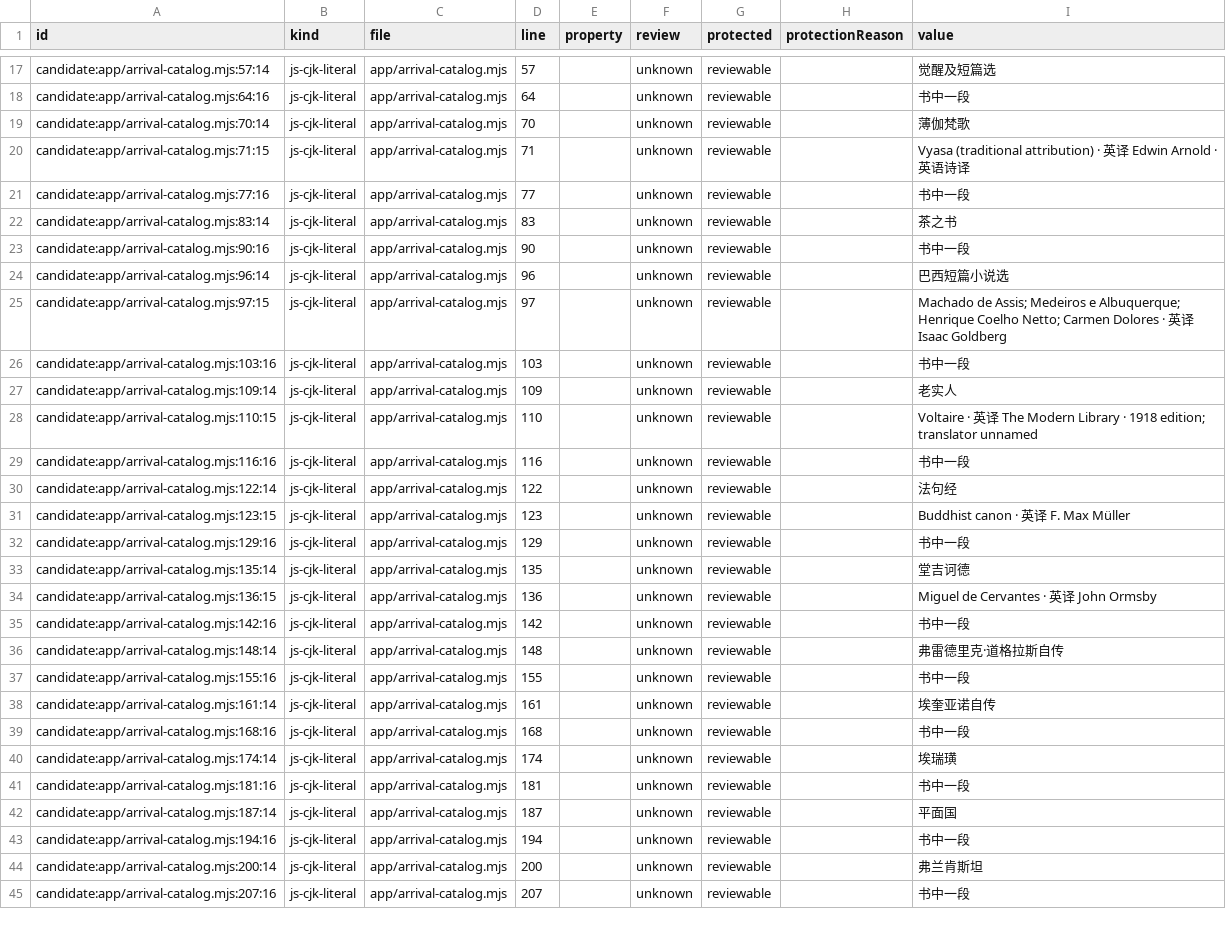
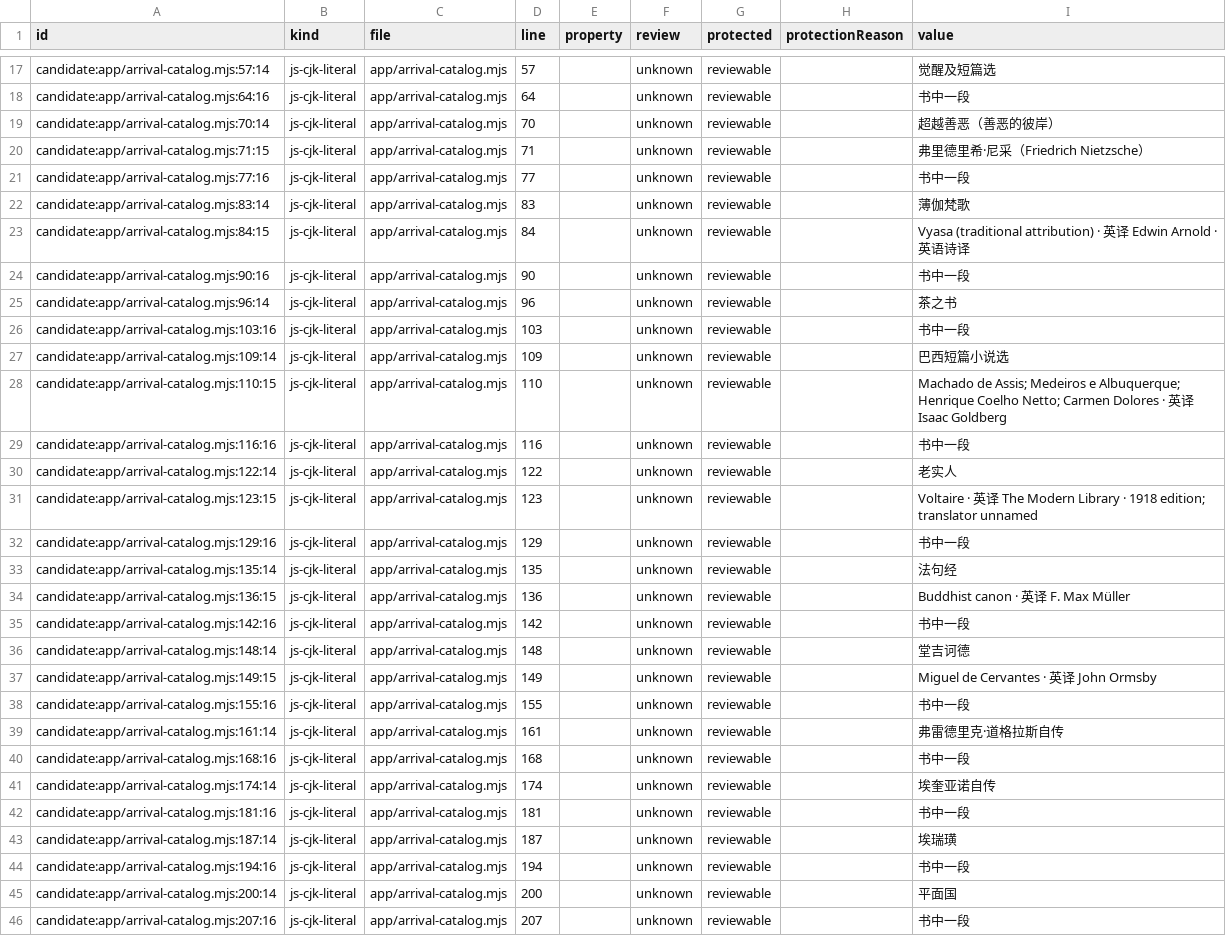
Before and after one commit to getyak/leafhour, a CSV file: docs/copy/copy-candidates.csv, drawn as a sheet; only a part is shown, gaps mark what is left out; the diff covers the shown part only.

Commit message:
feat(catalog): share two Nietzsche editions across all accounts (#215)
* feat(catalog): share two Nietzsche editions globally

* docs(catalog): align shared library counts with 32 editions

```diff
--- a/docs/copy/copy-candidates.csv
+++ b/docs/copy/copy-candidates.csv
@@ -18,28 +18,29 @@ candidate:app/arrival-catalog.mjs:57:14,js-cjk-literal,app/arrival-catalog.mjs,5
 candidate:app/arrival-catalog.mjs:64:16,js-cjk-literal,app/arrival-catalog.mjs,64,,unknown,reviewable,,书中一段
-candidate:app/arrival-catalog.mjs:70:14,js-cjk-literal,app/arrival-catalog.mjs,70,,unknown,reviewable,,薄伽梵歌
-candidate:app/arrival-catalog.mjs:71:15,js-cjk-literal,app/arrival-catalog.mjs,71,,unknown,reviewable,,Vyasa (traditional attribution) · 英译 Edwin Arnold · 英语诗译
+candidate:app/arrival-catalog.mjs:70:14,js-cjk-literal,app/arrival-catalog.mjs,70,,unknown,reviewable,,超越善恶（善恶的彼岸）
+candidate:app/arrival-catalog.mjs:71:15,js-cjk-literal,app/arrival-catalog.mjs,71,,unknown,reviewable,,弗里德里希·尼采（Friedrich Nietzsche）
 candidate:app/arrival-catalog.mjs:77:16,js-cjk-literal,app/arrival-catalog.mjs,77,,unknown,reviewable,,书中一段
-candidate:app/arrival-catalog.mjs:83:14,js-cjk-literal,app/arrival-catalog.mjs,83,,unknown,reviewable,,茶之书
+candidate:app/arrival-catalog.mjs:83:14,js-cjk-literal,app/arrival-catalog.mjs,83,,unknown,reviewable,,薄伽梵歌
+candidate:app/arrival-catalog.mjs:84:15,js-cjk-literal,app/arrival-catalog.mjs,84,,unknown,reviewable,,Vyasa (traditional attribution) · 英译 Edwin Arnold · 英语诗译
 candidate:app/arrival-catalog.mjs:90:16,js-cjk-literal,app/arrival-catalog.mjs,90,,unknown,reviewable,,书中一段
-candidate:app/arrival-catalog.mjs:96:14,js-cjk-literal,app/arrival-catalog.mjs,96,,unknown,reviewable,,巴西短篇小说选
-candidate:app/arrival-catalog.mjs:97:15,js-cjk-literal,app/arrival-catalog.mjs,97,,unknown,reviewable,,Machado de Assis; Medeiros e Albuquerque; Henrique Coelho Netto; Carmen Dolores · 英译 Isaac Goldberg
+candidate:app/arrival-catalog.mjs:96:14,js-cjk-literal,app/arrival-catalog.mjs,96,,unknown,reviewable,,茶之书
 candidate:app/arrival-catalog.mjs:103:16,js-cjk-literal,app/arrival-catalog.mjs,103,,unknown,reviewable,,书中一段
-candidate:app/arrival-catalog.mjs:109:14,js-cjk-literal,app/arrival-catalog.mjs,109,,unknown,reviewable,,老实人
-candidate:app/arrival-catalog.mjs:110:15,js-cjk-literal,app/arrival-catalog.mjs,110,,unknown,reviewable,,Voltaire · 英译 The Modern Library · 1918 edition; translator unnamed
+candidate:app/arrival-catalog.mjs:109:14,js-cjk-literal,app/arrival-catalog.mjs,109,,unknown,reviewable,,巴西短篇小说选
+candidate:app/arrival-catalog.mjs:110:15,js-cjk-literal,app/arrival-catalog.mjs,110,,unknown,reviewable,,Machado de Assis; Medeiros e Albuquerque; Henrique Coelho Netto; Carmen Dolores · 英译 Isaac Goldberg
 candidate:app/arrival-catalog.mjs:116:16,js-cjk-literal,app/arrival-catalog.mjs,116,,unknown,reviewable,,书中一段
-candidate:app/arrival-catalog.mjs:122:14,js-cjk-literal,app/arrival-catalog.mjs,122,,unknown,reviewable,,法句经
-candidate:app/arrival-catalog.mjs:123:15,js-cjk-literal,app/arrival-catalog.mjs,123,,unknown,reviewable,,Buddhist canon · 英译 F. Max Müller
+candidate:app/arrival-catalog.mjs:122:14,js-cjk-literal,app/arrival-catalog.mjs,122,,unknown,reviewable,,老实人
+candidate:app/arrival-catalog.mjs:123:15,js-cjk-literal,app/arrival-catalog.mjs,123,,unknown,reviewable,,Voltaire · 英译 The Modern Library · 1918 edition; translator unnamed
 candidate:app/arrival-catalog.mjs:129:16,js-cjk-literal,app/arrival-catalog.mjs,129,,unknown,reviewable,,书中一段
-candidate:app/arrival-catalog.mjs:135:14,js-cjk-literal,app/arrival-catalog.mjs,135,,unknown,reviewable,,堂吉诃德
-candidate:app/arrival-catalog.mjs:136:15,js-cjk-literal,app/arrival-catalog.mjs,136,,unknown,reviewable,,Miguel de Cervantes · 英译 John Ormsby
+candidate:app/arrival-catalog.mjs:135:14,js-cjk-literal,app/arrival-catalog.mjs,135,,unknown,reviewable,,法句经
+candidate:app/arrival-catalog.mjs:136:15,js-cjk-literal,app/arrival-catalog.mjs,136,,unknown,reviewable,,Buddhist canon · 英译 F. Max Müller
 candidate:app/arrival-catalog.mjs:142:16,js-cjk-literal,app/arrival-catalog.mjs,142,,unknown,reviewable,,书中一段
-candidate:app/arrival-catalog.mjs:148:14,js-cjk-literal,app/arrival-catalog.mjs,148,,unknown,reviewable,,弗雷德里克·道格拉斯自传
+candidate:app/arrival-catalog.mjs:148:14,js-cjk-literal,app/arrival-catalog.mjs,148,,unknown,reviewable,,堂吉诃德
+candidate:app/arrival-catalog.mjs:149:15,js-cjk-literal,app/arrival-catalog.mjs,149,,unknown,reviewable,,Miguel de Cervantes · 英译 John Ormsby
 candidate:app/arrival-catalog.mjs:155:16,js-cjk-literal,app/arrival-catalog.mjs,155,,unknown,reviewable,,书中一段
-candidate:app/arrival-catalog.mjs:161:14,js-cjk-literal,app/arrival-catalog.mjs,161,,unknown,reviewable,,埃奎亚诺自传
+candidate:app/arrival-catalog.mjs:161:14,js-cjk-literal,app/arrival-catalog.mjs,161,,unknown,reviewable,,弗雷德里克·道格拉斯自传
 candidate:app/arrival-catalog.mjs:168:16,js-cjk-literal,app/arrival-catalog.mjs,168,,unknown,reviewable,,书中一段
-candidate:app/arrival-catalog.mjs:174:14,js-cjk-literal,app/arrival-catalog.mjs,174,,unknown,reviewable,,埃瑞璜
+candidate:app/arrival-catalog.mjs:174:14,js-cjk-literal,app/arrival-catalog.mjs,174,,unknown,reviewable,,埃奎亚诺自传
 candidate:app/arrival-catalog.mjs:181:16,js-cjk-literal,app/arrival-catalog.mjs,181,,unknown,reviewable,,书中一段
-candidate:app/arrival-catalog.mjs:187:14,js-cjk-literal,app/arrival-catalog.mjs,187,,unknown,reviewable,,平面国
+candidate:app/arrival-catalog.mjs:187:14,js-cjk-literal,app/arrival-catalog.mjs,187,,unknown,reviewable,,埃瑞璜
 candidate:app/arrival-catalog.mjs:194:16,js-cjk-literal,app/arrival-catalog.mjs,194,,unknown,reviewable,,书中一段
-candidate:app/arrival-catalog.mjs:200:14,js-cjk-literal,app/arrival-catalog.mjs,200,,unknown,reviewable,,弗兰肯斯坦
+candidate:app/arrival-catalog.mjs:200:14,js-cjk-literal,app/arrival-catalog.mjs,200,,unknown,reviewable,,平面国
 candidate:app/arrival-catalog.mjs:207:16,js-cjk-literal,app/arrival-catalog.mjs,207,,unknown,reviewable,,书中一段
```
Also changed, not shown: 9 added rows, 4 removed rows and 13 edited cells elsewhere in this file, 23 other files.
